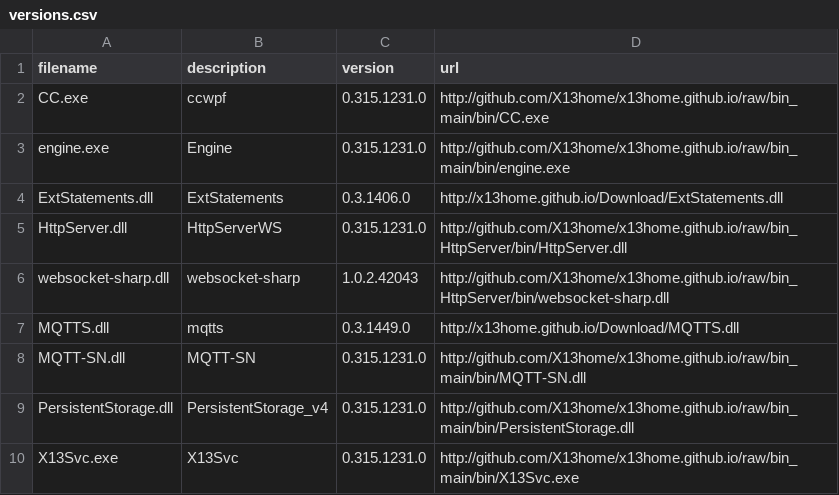
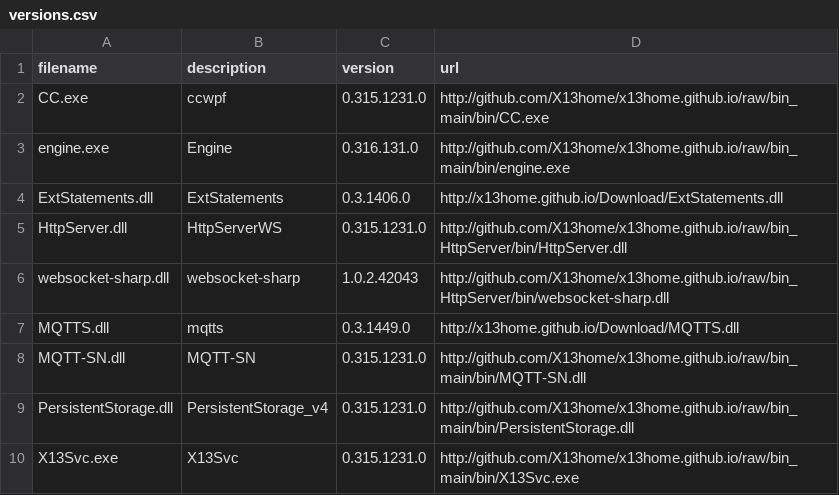
Before and after one commit to X13home/x13home.github.io, a CSV file: Download/versions.csv, drawn as a sheet.

```diff
--- a/Download/versions.csv
+++ b/Download/versions.csv
@@ -2,3 +2,3 @@ filename;description;version;url
 CC.exe;ccwpf;0.315.1231.0;http://github.com/X13home/x13home.github.io/raw/bin_main/bin/CC.exe
-engine.exe;Engine;0.315.1231.0;http://github.com/X13home/x13home.github.io/raw/bin_main/bin/engine.exe
+engine.exe;Engine;0.316.131.0;http://github.com/X13home/x13home.github.io/raw/bin_main/bin/engine.exe
 ExtStatements.dll;ExtStatements;0.3.1406.0;http://x13home.github.io/Download/ExtStatements.dll
```
Also changed, not shown: 1 other file.
